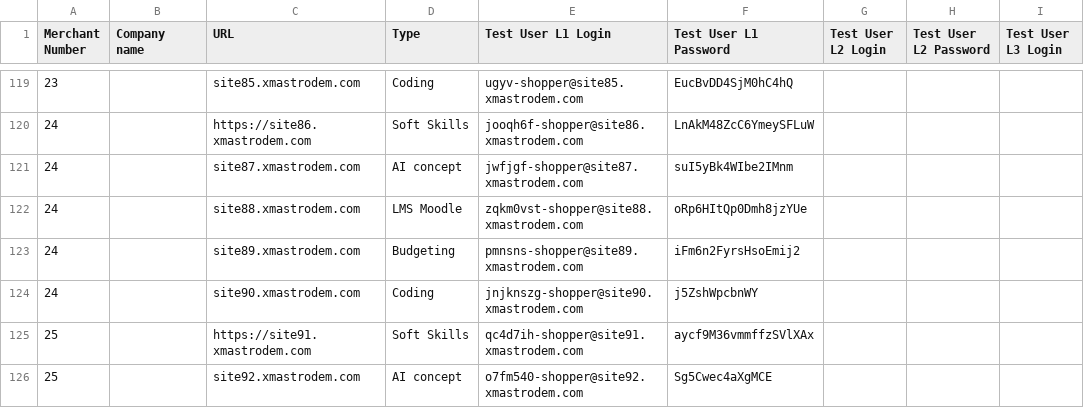
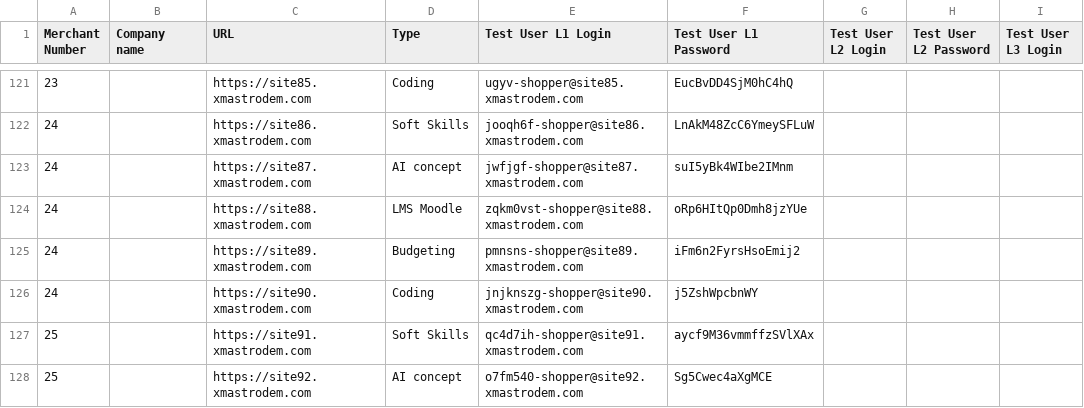
Before and after one commit to Metricalo-Asia/Monitoring-Tools, a CSV file: desert_media.csv, drawn as a sheet; only a part is shown, gaps mark what is left out; addresses are those after the commit; the diff covers the shown part only; the diff names each change by its address in the sheet, - before the commit and + after, or states it on an @@ line.

```diff
--- a/desert_media.csv
+++ b/desert_media.csv
-C121 (URL): site85.xmastrodem.com
+C121 (URL): https://site85.xmastrodem.com
-C123 (URL): site87.xmastrodem.com
+C123 (URL): https://site87.xmastrodem.com
-C124 (URL): site88.xmastrodem.com
+C124 (URL): https://site88.xmastrodem.com
-C125 (URL): site89.xmastrodem.com
+C125 (URL): https://site89.xmastrodem.com
-C126 (URL): site90.xmastrodem.com
+C126 (URL): https://site90.xmastrodem.com
-C128 (URL): site92.xmastrodem.com
+C128 (URL): https://site92.xmastrodem.com
```
Also changed, not shown: 2 added rows and 52 edited cells elsewhere in this file.
